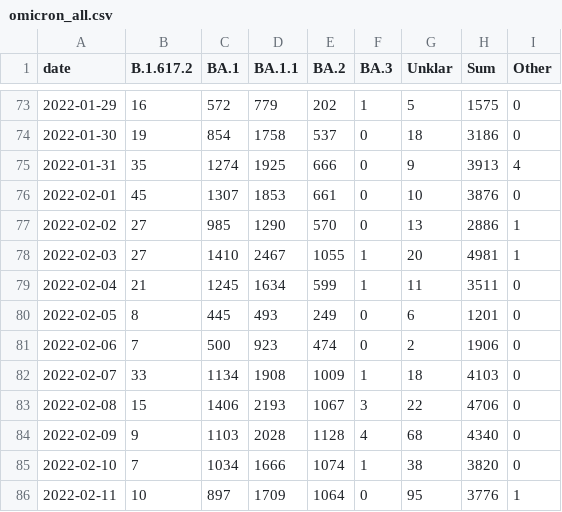
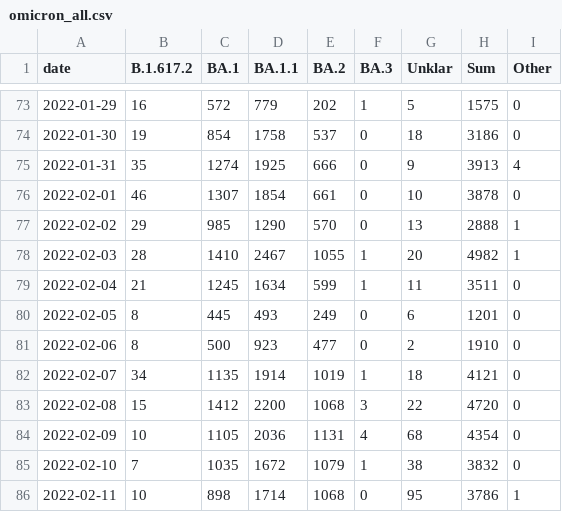
Before and after one commit to lenaschimmel/desh-data, a CSV file: data/table/omicron_all.csv, drawn as a sheet; only a part is shown, gaps mark what is left out; the diff covers the shown part only.

```diff
--- a/data/table/omicron_all.csv
+++ b/data/table/omicron_all.csv
@@ -75,12 +75,12 @@ date,B.1.617.2,BA.1,BA.1.1,BA.2,BA.3,Unklar,Sum,Other
 2022-01-31,35,1274,1925,666,0,9,3913,4
-2022-02-01,45,1307,1853,661,0,10,3876,0
-2022-02-02,27,985,1290,570,0,13,2886,1
-2022-02-03,27,1410,2467,1055,1,20,4981,1
+2022-02-01,46,1307,1854,661,0,10,3878,0
+2022-02-02,29,985,1290,570,0,13,2888,1
+2022-02-03,28,1410,2467,1055,1,20,4982,1
 2022-02-04,21,1245,1634,599,1,11,3511,0
 2022-02-05,8,445,493,249,0,6,1201,0
-2022-02-06,7,500,923,474,0,2,1906,0
-2022-02-07,33,1134,1908,1009,1,18,4103,0
-2022-02-08,15,1406,2193,1067,3,22,4706,0
-2022-02-09,9,1103,2028,1128,4,68,4340,0
-2022-02-10,7,1034,1666,1074,1,38,3820,0
-2022-02-11,10,897,1709,1064,0,95,3776,1
+2022-02-06,8,500,923,477,0,2,1910,0
+2022-02-07,34,1135,1914,1019,1,18,4121,0
+2022-02-08,15,1412,2200,1068,3,22,4720,0
+2022-02-09,10,1105,2036,1131,4,68,4354,0
+2022-02-10,7,1035,1672,1079,1,38,3832,0
+2022-02-11,10,898,1714,1068,0,95,3786,1
```
Also changed, not shown: 3 added rows and 130 edited cells elsewhere in this file, data/table/omicron_N.csv, data/table/omicron_NX.csv, 19 other files.
